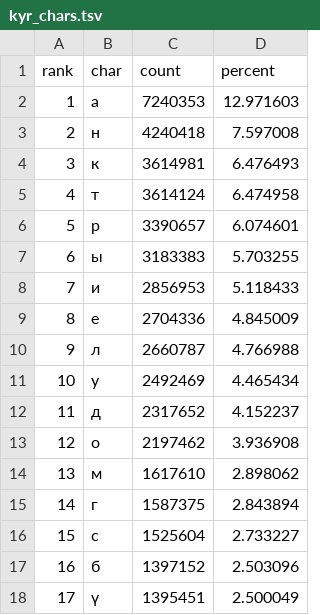
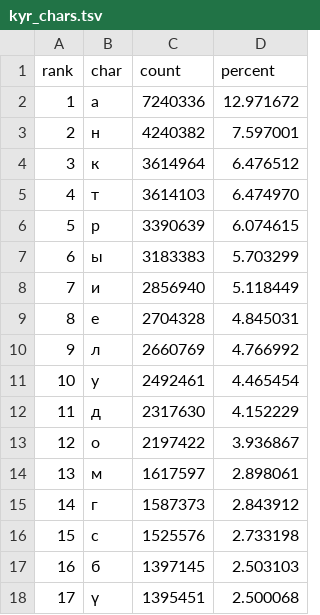
Before and after one commit to kyrgyz-nlp/text-analytics-kyrgyz-keyboard, a TSV file: kyr_chars.tsv, drawn as a sheet; only a part is shown; the diff covers the shown part only.

```diff
--- a/kyr_chars.tsv
+++ b/kyr_chars.tsv
@@ -1,18 +1,18 @@
 rank	char	count	percent
-1	а	7240353	12.971603
-2	н	4240418	7.597008
-3	к	3614981	6.476493
-4	т	3614124	6.474958
-5	р	3390657	6.074601
-6	ы	3183383	5.703255
-7	и	2856953	5.118433
-8	е	2704336	4.845009
-9	л	2660787	4.766988
-10	у	2492469	4.465434
-11	д	2317652	4.152237
-12	о	2197462	3.936908
-13	м	1617610	2.898062
-14	г	1587375	2.843894
-15	с	1525604	2.733227
-16	б	1397152	2.503096
-17	ү	1395451	2.500049
+1	а	7240336	12.971672
+2	н	4240382	7.597001
+3	к	3614964	6.476512
+4	т	3614103	6.474970
+5	р	3390639	6.074615
+6	ы	3183383	5.703299
+7	и	2856940	5.118449
+8	е	2704328	4.845031
+9	л	2660769	4.766992
+10	у	2492461	4.465454
+11	д	2317630	4.152229
+12	о	2197422	3.936867
+13	м	1617597	2.898061
+14	г	1587373	2.843912
+15	с	1525576	2.733198
+16	б	1397145	2.503103
+17	ү	1395451	2.500068
```
Also changed, not shown: 1 removed row and 26 edited cells elsewhere in this file, kyr_bigrams.tsv, kyr_trigrams.tsv, 4 other files.
